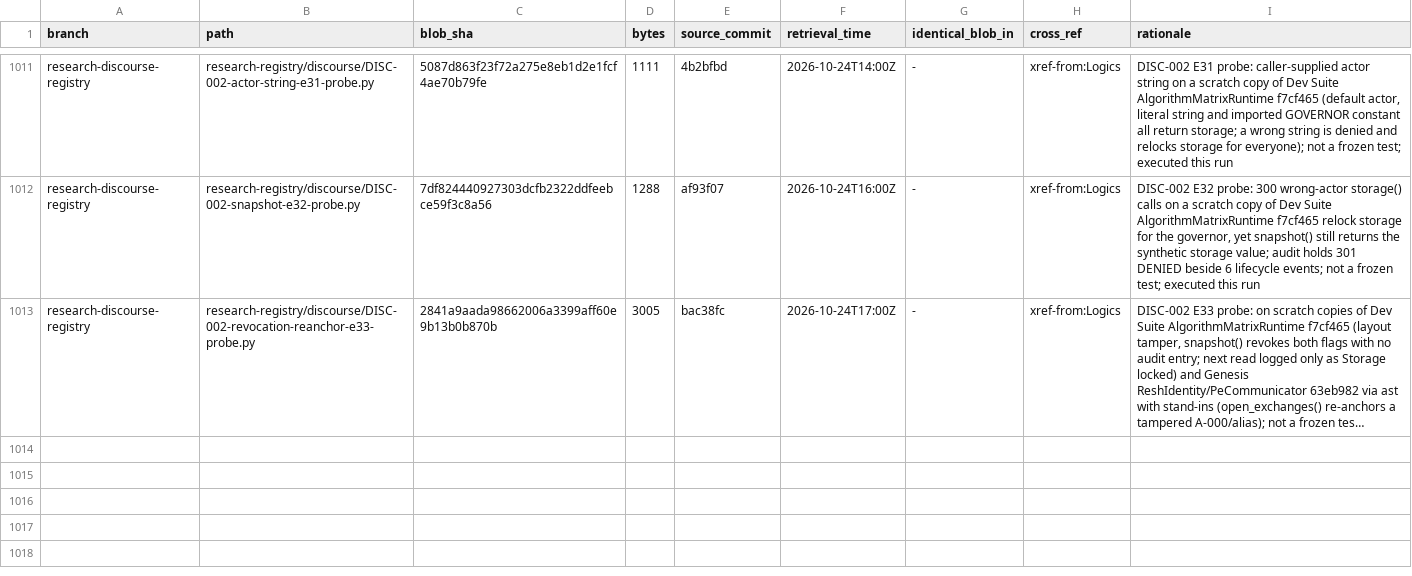
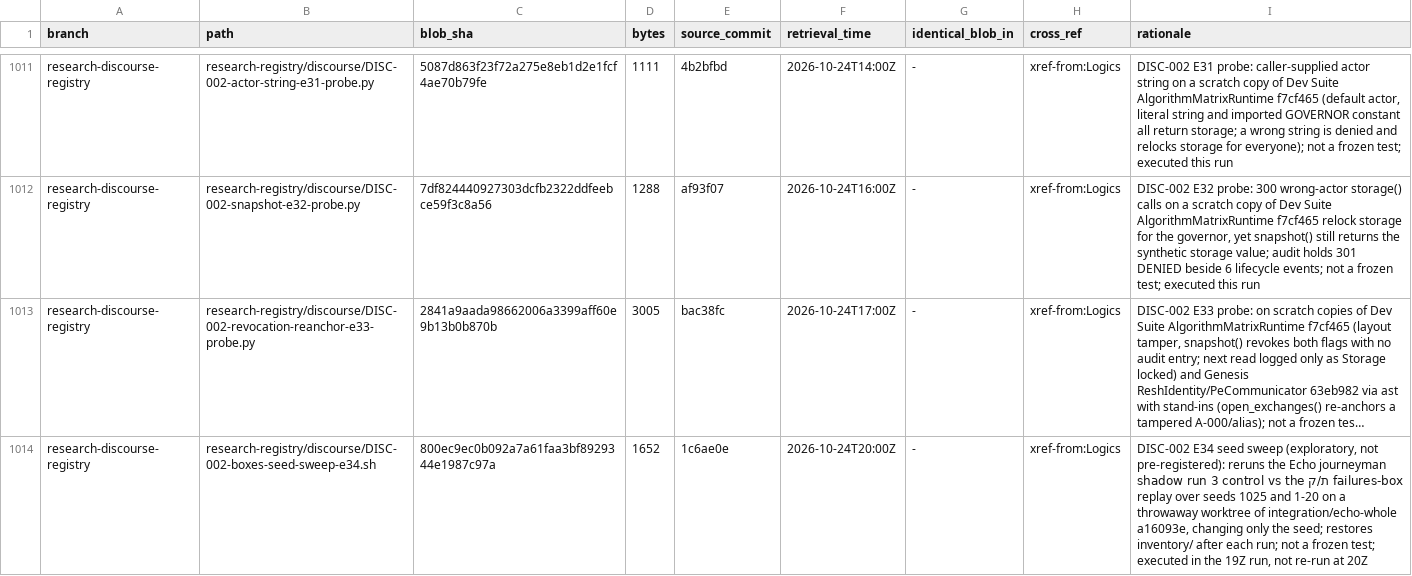
Before and after one commit to AGI144348Outlook/Echo_Green_Future, a TSV file: L2-library/Algorithms/REGISTER.tsv, drawn as a sheet; only a part is shown, gaps mark what is left out; long unchanged cells end in …; the diff names each change by its address in the sheet, - before the commit and + after, or states it on an @@ line.

```diff
--- a/L2-library/Algorithms/REGISTER.tsv
+++ b/L2-library/Algorithms/REGISTER.tsv
+row 1014: research-discourse-registry | research-registry/discourse/DISC-002-boxes-seed-sweep-e34.sh | 800ec9ec0b092a7a61faa3bf8929344e1987c97a | 1652 | 1c6ae0e | 2026-10-24T20:00Z | - | xref-from:Logics | DISC-002 E34 seed sweep (exploratory, not pre-registered): reruns the Echo journeyman shadow run 3 control vs the ת/ק failures-box replay over seeds 1025 and 1-20 on a throwaway worktree of integration/echo-whole a16093e, changing only the seed; restores inventory/ after each run; not a frozen test; executed in the 19Z run, not re-run at 20Z
```
Also changed, not shown: L2-library/Logics/REGISTER.tsv, 4 other files.
